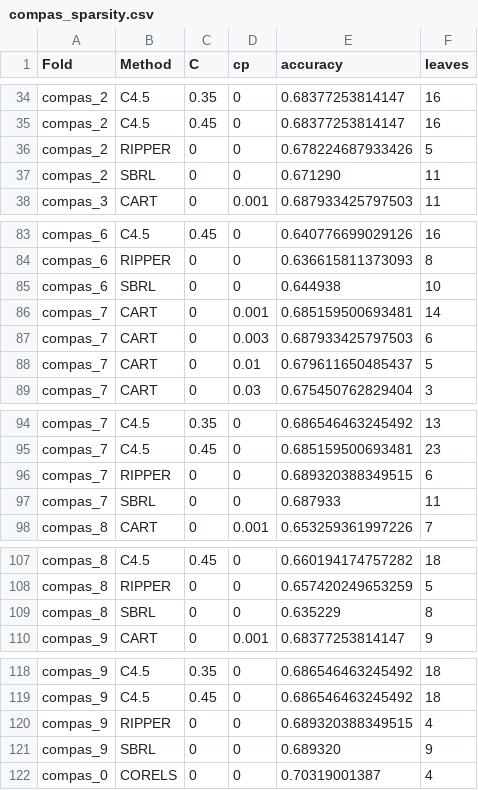
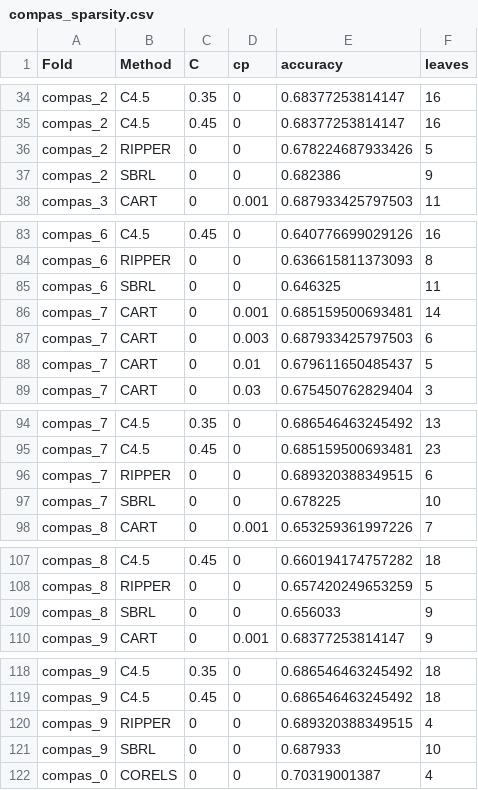
Before and after one commit to nlarusstone/corels-test, a CSV file: eval/compas_sparsity.csv, drawn as a sheet; only a part is shown, gaps mark what is left out; the diff covers the shown part only.

```diff
--- a/eval/compas_sparsity.csv
+++ b/eval/compas_sparsity.csv
@@ -36,3 +36,3 @@ compas_2,C4.5,0.45,0,0.68377253814147,16
 compas_2,RIPPER,0,0,0.678224687933426,5
-compas_2,SBRL,0,0,0.671290,11
+compas_2,SBRL,0,0,0.682386,9
 compas_3,CART,0,0.001,0.687933425797503,11
@@ -84,3 +84,3 @@ compas_6,C4.5,0.45,0,0.640776699029126,16
 compas_6,RIPPER,0,0,0.636615811373093,8
-compas_6,SBRL,0,0,0.644938,10
+compas_6,SBRL,0,0,0.646325,11
 compas_7,CART,0,0.001,0.685159500693481,14
@@ -96,3 +96,3 @@ compas_7,C4.5,0.45,0,0.685159500693481,23
 compas_7,RIPPER,0,0,0.689320388349515,6
-compas_7,SBRL,0,0,0.687933,11
+compas_7,SBRL,0,0,0.678225,10
 compas_8,CART,0,0.001,0.653259361997226,7
@@ -108,3 +108,3 @@ compas_8,C4.5,0.45,0,0.660194174757282,18
 compas_8,RIPPER,0,0,0.657420249653259,5
-compas_8,SBRL,0,0,0.635229,8
+compas_8,SBRL,0,0,0.656033,9
 compas_9,CART,0,0.001,0.68377253814147,9
@@ -120,3 +120,3 @@ compas_9,C4.5,0.45,0,0.686546463245492,18
 compas_9,RIPPER,0,0,0.689320388349515,4
-compas_9,SBRL,0,0,0.689320,9
+compas_9,SBRL,0,0,0.687933,10
 compas_0,CORELS,0,0,0.70319001387,4
```
Also changed, not shown: 4 edited cells elsewhere in this file, 3 other files.
